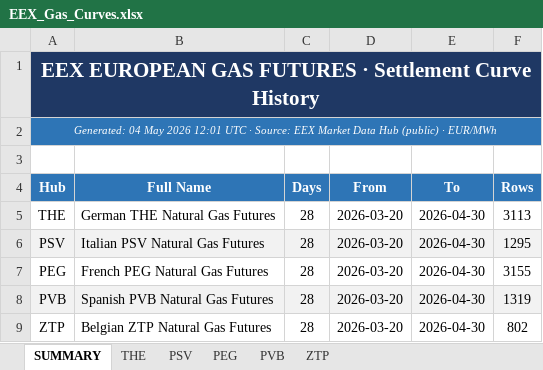
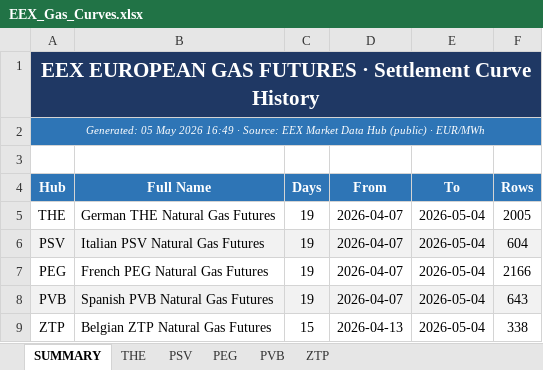
Before and after one commit to ibra26-gif/LNG-TradeOS, an Excel workbook: data/EEX_Gas_Curves.xlsx, sheet SUMMARY, drawn as a sheet; values as stored, in another font and other column widths than the file's, no borders; the diff names each change by its address in the sheet, - before the commit and + after, or states it on an @@ line.

```diff
--- a/data/EEX_Gas_Curves.xlsx (sheet SUMMARY)
+++ b/data/EEX_Gas_Curves.xlsx (sheet SUMMARY)
-A2 (Hub): Generated: 04 May 2026 12:01 UTC · Source:…
+A2 (Hub): Generated: 05 May 2026 16:49 · Source:…
-C5:C8 (Days): 28
+C5:C8 (Days): 19
-D5:D8 (From): 2026-03-20
+D5:D8 (From): 2026-04-07
-E5:E9 (To): 2026-04-30
+E5:E9 (To): 2026-05-04
-F5 (Rows): 3113
+F5 (Rows): 2005
-F6 (Rows): 1295
+F6 (Rows): 604
-F7 (Rows): 3155
+F7 (Rows): 2166
-F8 (Rows): 1319
+F8 (Rows): 643
-C9 (Days): 28
+C9 (Days): 15
-D9 (From): 2026-03-20
+D9 (From): 2026-04-13
-F9 (Rows): 802
+F9 (Rows): 338
```
Also changed, not shown: sheet THE, sheet PEG, sheet PSV, sheet PVB, sheet ZTP.
